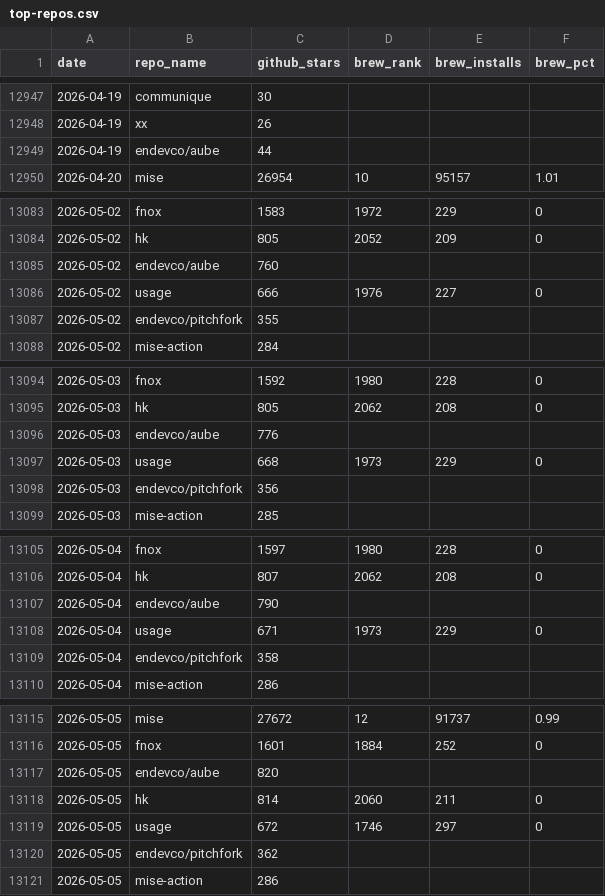
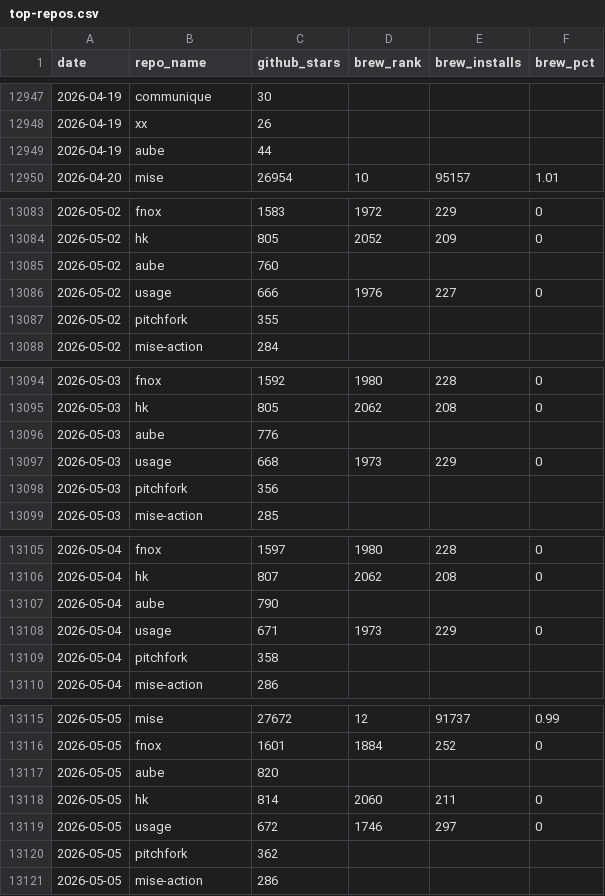
Before and after one commit to jdx/mise-analytics, a CSV file: top-repos.csv, drawn as a sheet; only a part is shown, gaps mark what is left out; the diff covers the shown part only.

```diff
--- a/top-repos.csv
+++ b/top-repos.csv
@@ -12948,3 +12948,3 @@ date,repo_name,github_stars,brew_rank,brew_installs,brew_pct
 2026-04-19,xx,26,,,
-2026-04-19,endevco/aube,44,,,
+2026-04-19,aube,44,,,
 2026-04-20,mise,26954,10,95157,1.01
@@ -13084,5 +13084,5 @@ date,repo_name,github_stars,brew_rank,brew_installs,brew_pct
 2026-05-02,hk,805,2052,209,0
-2026-05-02,endevco/aube,760,,,
+2026-05-02,aube,760,,,
 2026-05-02,usage,666,1976,227,0
-2026-05-02,endevco/pitchfork,355,,,
+2026-05-02,pitchfork,355,,,
 2026-05-02,mise-action,284,,,
@@ -13095,5 +13095,5 @@ date,repo_name,github_stars,brew_rank,brew_installs,brew_pct
 2026-05-03,hk,805,2062,208,0
-2026-05-03,endevco/aube,776,,,
+2026-05-03,aube,776,,,
 2026-05-03,usage,668,1973,229,0
-2026-05-03,endevco/pitchfork,356,,,
+2026-05-03,pitchfork,356,,,
 2026-05-03,mise-action,285,,,
@@ -13106,5 +13106,5 @@ date,repo_name,github_stars,brew_rank,brew_installs,brew_pct
 2026-05-04,hk,807,2062,208,0
-2026-05-04,endevco/aube,790,,,
+2026-05-04,aube,790,,,
 2026-05-04,usage,671,1973,229,0
-2026-05-04,endevco/pitchfork,358,,,
+2026-05-04,pitchfork,358,,,
 2026-05-04,mise-action,286,,,
@@ -13116,6 +13116,6 @@ date,repo_name,github_stars,brew_rank,brew_installs,brew_pct
 2026-05-05,fnox,1601,1884,252,0
-2026-05-05,endevco/aube,820,,,
+2026-05-05,aube,820,,,
 2026-05-05,hk,814,2060,211,0
 2026-05-05,usage,672,1746,297,0
-2026-05-05,endevco/pitchfork,362,,,
+2026-05-05,pitchfork,362,,,
 2026-05-05,mise-action,286,,,
```
Also changed, not shown: 85 edited cells elsewhere in this file, top-repos-downloads.csv, 10 other files.
